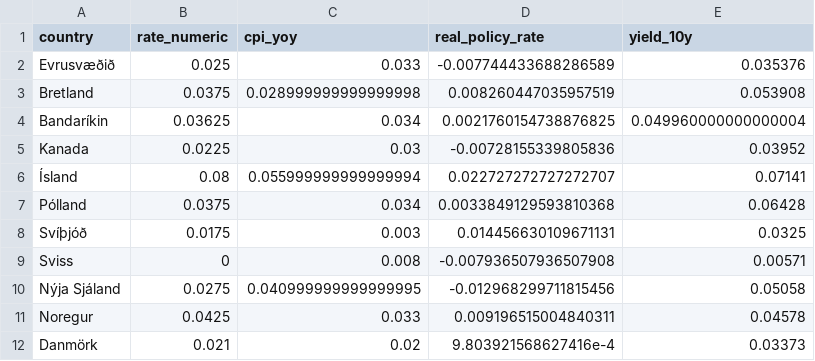
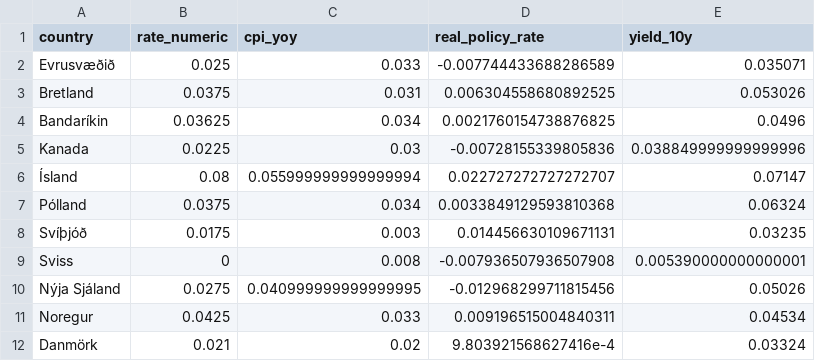
Before and after one commit to hagdeild/verdbolguskyrsla, a CSV file: data/altjodlegar.csv, drawn as a sheet.

Commit message:
Auto update data

```diff
--- a/data/altjodlegar.csv
+++ b/data/altjodlegar.csv
@@ -1,12 +1,12 @@
 country,rate_numeric,cpi_yoy,real_policy_rate,yield_10y
-Evrusvæðið,0.025,0.033,-0.007744433688286589,0.035376
-Bretland,0.0375,0.028999999999999998,0.008260447035957519,0.053908
-Bandaríkin,0.03625,0.034,0.0021760154738876825,0.049960000000000004
-Kanada,0.0225,0.03,-0.00728155339805836,0.03952
-Ísland,0.08,0.055999999999999994,0.022727272727272707,0.07141
-Pólland,0.0375,0.034,0.0033849129593810368,0.06428
-Svíþjóð,0.0175,0.003,0.014456630109671131,0.0325
-Sviss,0,0.008,-0.007936507936507908,0.00571
-Nýja Sjáland,0.0275,0.040999999999999995,-0.012968299711815456,0.05058
-Noregur,0.0425,0.033,0.009196515004840311,0.04578
-Danmörk,0.021,0.02,9.803921568627416e-4,0.03373
+Evrusvæðið,0.025,0.033,-0.007744433688286589,0.035071
+Bretland,0.0375,0.031,0.006304558680892525,0.053026
+Bandaríkin,0.03625,0.034,0.0021760154738876825,0.0496
+Kanada,0.0225,0.03,-0.00728155339805836,0.038849999999999996
+Ísland,0.08,0.055999999999999994,0.022727272727272707,0.07147
+Pólland,0.0375,0.034,0.0033849129593810368,0.06324
+Svíþjóð,0.0175,0.003,0.014456630109671131,0.03235
+Sviss,0,0.008,-0.007936507936507908,0.005390000000000001
+Nýja Sjáland,0.0275,0.040999999999999995,-0.012968299711815456,0.05026
+Noregur,0.0425,0.033,0.009196515004840311,0.04534
+Danmörk,0.021,0.02,9.803921568627416e-4,0.03324
```
Also changed, not shown: 3 other files.
